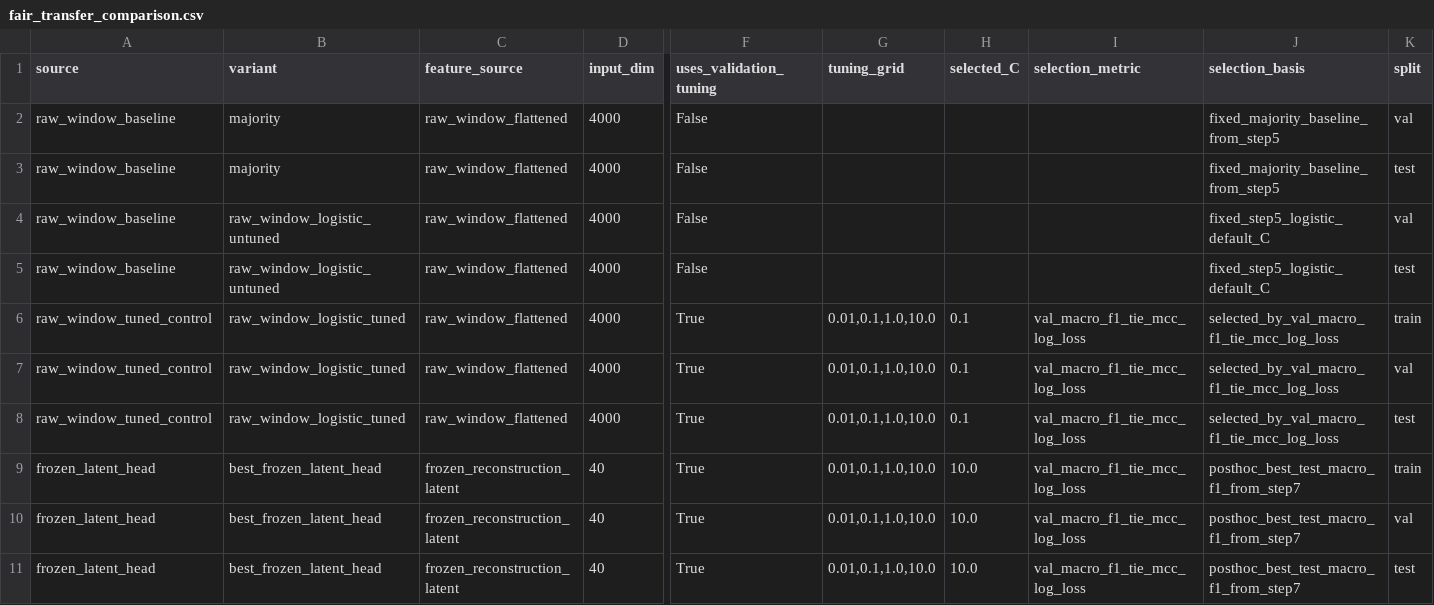
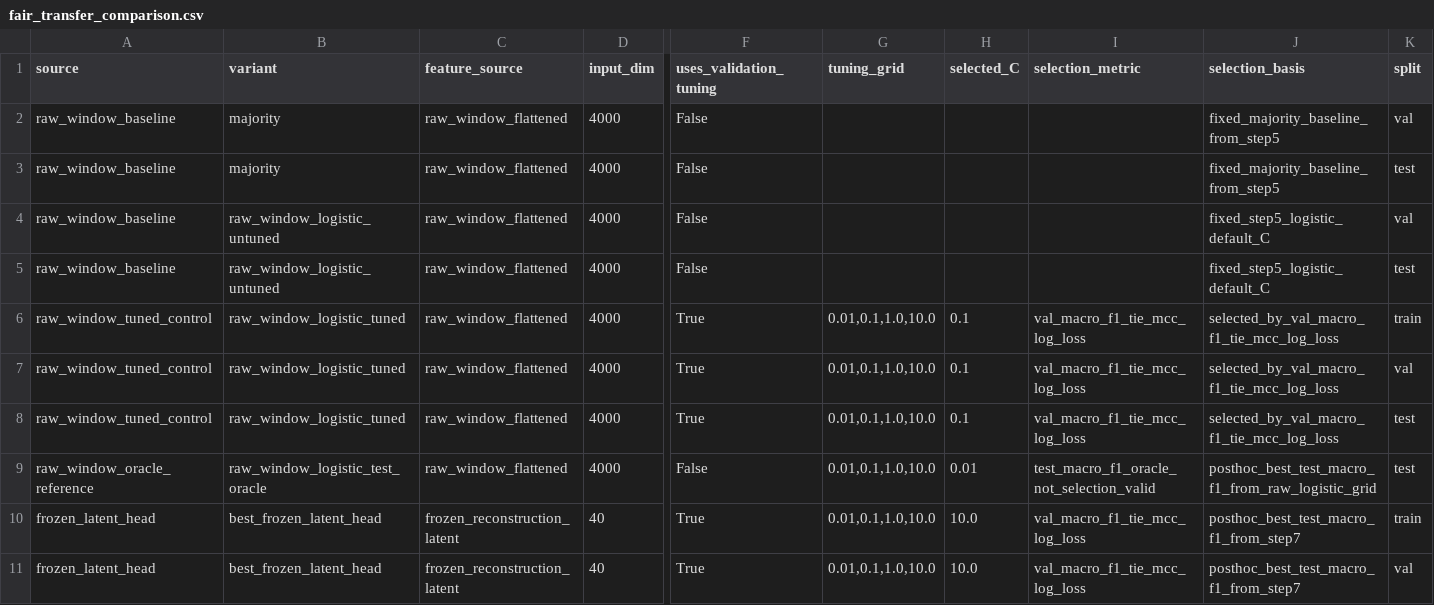
Before and after one commit to GoldenSection0618/lob-representation-diagnostic, a CSV file: results/step8_fairness_robustness/fair_transfer_comparison.csv, drawn as a sheet; only a part is shown, gaps mark what is left out; the shorter side is filled out with more unchanged rows; rows hold the shown columns only; the diff names each change by its address in the sheet, - before the commit and + after, or states it on an @@ line.

Commit message:
step8: document raw logistic oracle reference

```diff
--- a/results/step8_fairness_robustness/fair_transfer_comparison.csv
+++ b/results/step8_fairness_robustness/fair_transfer_comparison.csv
+row 9: raw_window_oracle_reference | raw_window_logistic_test_oracle | raw_window_flattened | 4000 | False | 0.01,0.1,1.0,10.0 | 0.01 | test_macro_f1_oracle_not_selection_valid | posthoc_best_test_macro_f1_from_raw_logistic_grid | test
```
Also changed, not shown: results/step8_fairness_robustness/final_claim_table.csv, 6 other files.
